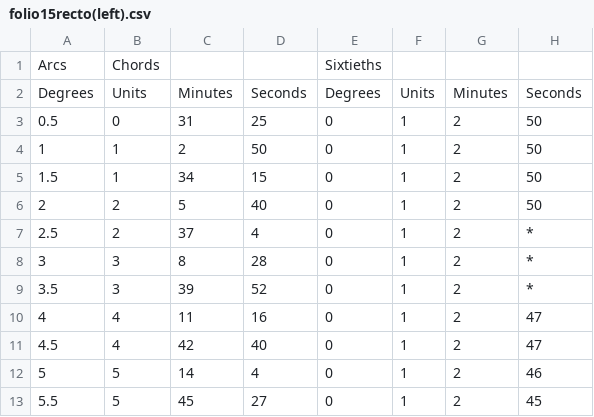
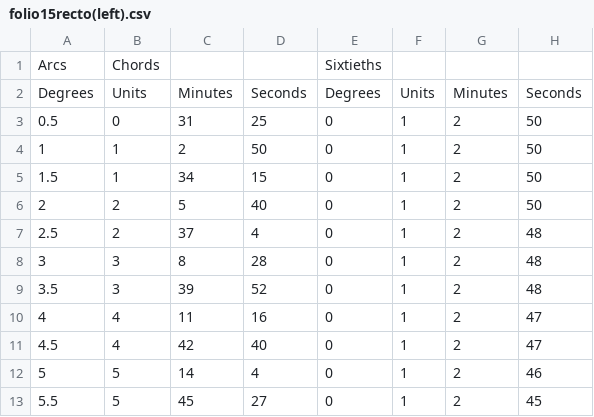
Before and after one commit to BlakeWerab/EditingAlmagestFolio15-left-, a CSV file: folio15recto(left).csv, drawn as a sheet; only a part is shown.

Commit message:
Update folio15recto(left).csv

```diff
--- a/folio15recto(left).csv
+++ b/folio15recto(left).csv
@@ -6,5 +6,5 @@ Degrees,Units,Minutes,Seconds,Degrees,Units,Minutes,Seconds
 2,2,5,40,0,1,2,50
-2.5,2,37,4,0,1,2,*
-3,3,8,28,0,1,2,*
-3.5,3,39,52,0,1,2,*
+2.5,2,37,4,0,1,2,48
+3,3,8,28,0,1,2,48
+3.5,3,39,52,0,1,2,48
 4,4,11,16,0,1,2,47
```
